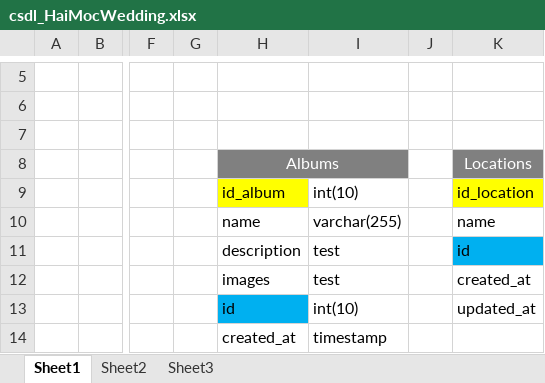
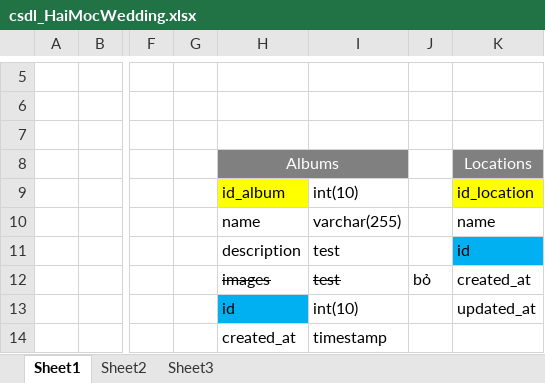
Before and after one commit to nnduyquang/wedding, an Excel workbook: csdl_HaiMocWedding.xlsx, sheet Sheet1, drawn as a sheet; only a part is shown, gaps mark what is left out; values as stored, in another font and other column widths than the file's, no borders; charts and pictures not drawn; the diff names each change by its address in the sheet, - before the commit and + after, or states it on an @@ line.

Commit message:
Tạo album

```diff
--- a/csdl_HaiMocWedding.xlsx (sheet Sheet1)
+++ b/csdl_HaiMocWedding.xlsx (sheet Sheet1)
-H12:I12 strikethrough: off
+H12:I12 strikethrough: on
-J12: (empty)
+J12: bỏ
```
Also changed, not shown: 7 other files.
